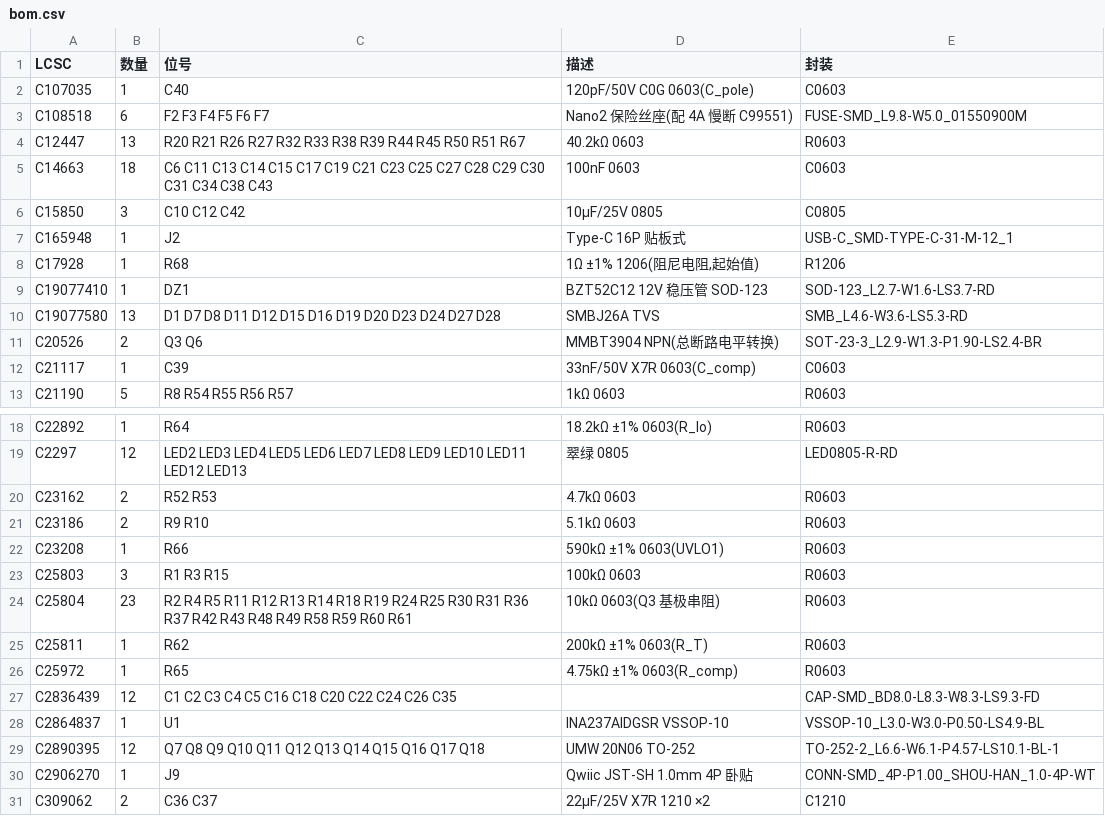
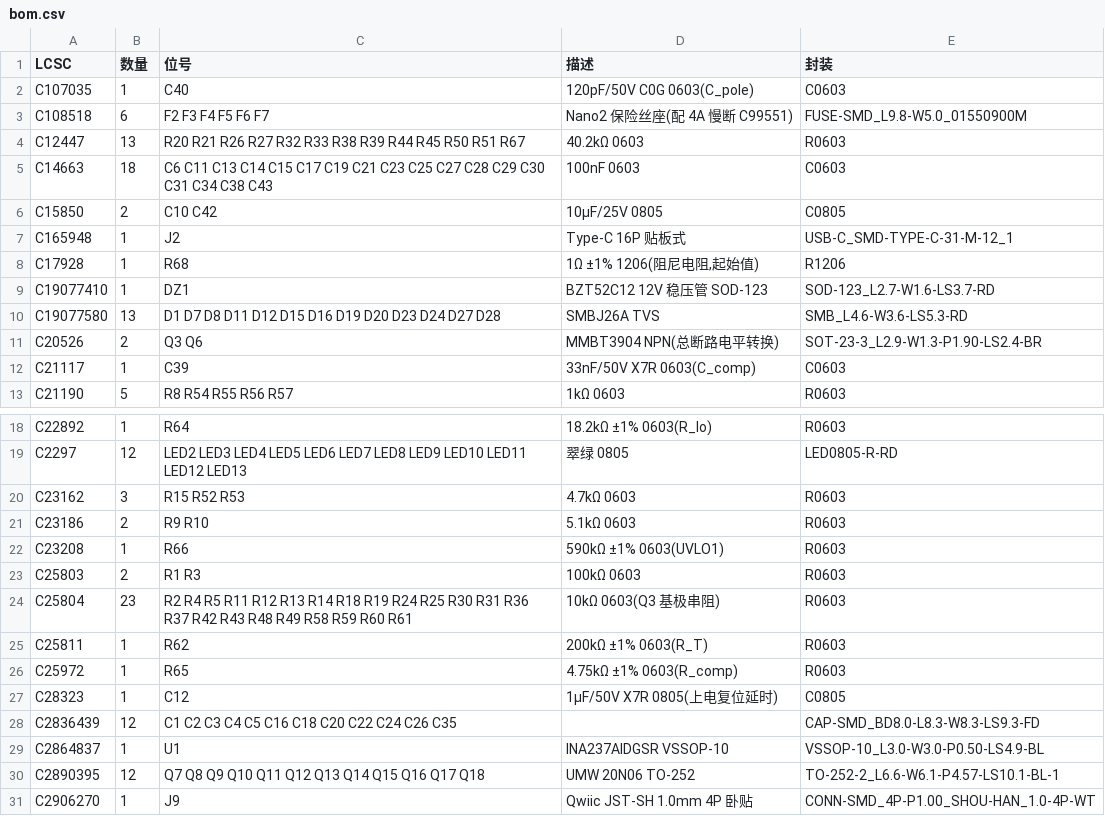
Before and after one commit to syncmeta/PendingHome, a CSV file: cct-driver/hardware/bom.csv, drawn as a sheet; only a part is shown, gaps mark what is left out; the shorter side is filled out with more unchanged rows.

```diff
--- a/cct-driver/hardware/bom.csv
+++ b/cct-driver/hardware/bom.csv
@@ -5,3 +5,3 @@ C12447,13,R20 R21 R26 R27 R32 R33 R38 R39 R44 R45 R50 R51 R67,40.2kΩ 0603,R0603
 C14663,18,C6 C11 C13 C14 C15 C17 C19 C21 C23 C25 C27 C28 C29 C30 C31 C34 C38 C43,100nF 0603,C0603
-C15850,3,C10 C12 C42,10µF/25V 0805,C0805
+C15850,2,C10 C42,10µF/25V 0805,C0805
 C165948,1,J2,Type-C 16P 贴板式,USB-C_SMD-TYPE-C-31-M-12_1
@@ -19,6 +19,6 @@ C22892,1,R64,18.2kΩ ±1% 0603(R_lo),R0603
 C2297,12,LED2 LED3 LED4 LED5 LED6 LED7 LED8 LED9 LED10 LED11 LED12 LED13,翠绿 0805,LED0805-R-RD
-C23162,2,R52 R53,4.7kΩ 0603,R0603
+C23162,3,R15 R52 R53,4.7kΩ 0603,R0603
 C23186,2,R9 R10,5.1kΩ 0603,R0603
 C23208,1,R66,590kΩ ±1% 0603(UVLO1),R0603
-C25803,3,R1 R3 R15,100kΩ 0603,R0603
+C25803,2,R1 R3,100kΩ 0603,R0603
 C25804,23,R2 R4 R5 R11 R12 R13 R14 R18 R19 R24 R25 R30 R31 R36 R37 R42 R43 R48 R49 R58 R59 R60 R61,10kΩ 0603(Q3 基极串阻),R0603
@@ -26,2 +26,3 @@ C25811,1,R62,200kΩ ±1% 0603(R_T),R0603
 C25972,1,R65,4.75kΩ ±1% 0603(R_comp),R0603
+C28323,1,C12,1µF/50V X7R 0805(上电复位延时),C0805
 C2836439,12,C1 C2 C3 C4 C5 C16 C18 C20 C22 C24 C26 C35,,CAP-SMD_BD8.0-L8.3-W8.3-LS9.3-FD
```
Also changed, not shown: cct-driver/hardware/bom-jlc.csv, cct-driver/hardware/pos-raw.csv, 18 other files.
